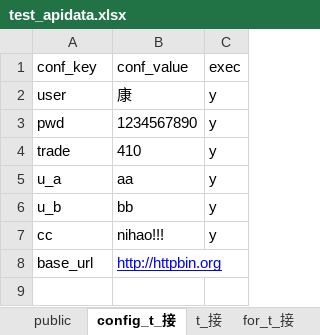
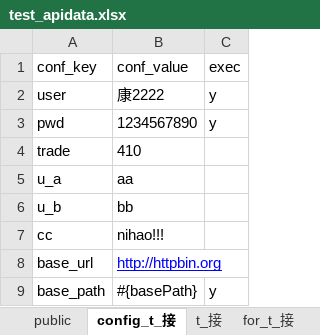
Before and after one commit to kangs2008/ks_autotest, an Excel workbook: TestDatas/test_apidata.xlsx, sheet config_t_接, drawn as a sheet; values as stored, in another font and other column widths than the file's, no borders; the diff names each change by its address in the sheet, - before the commit and + after, or states it on an @@ line.

```diff
--- a/TestDatas/test_apidata.xlsx (sheet config_t_接)
+++ b/TestDatas/test_apidata.xlsx (sheet config_t_接)
-B2 (conf_value): 康
+B2 (conf_value): 康2222
-C4:C7 (exec): y
+C4:C7 (exec): (empty)
+row 9: base_path | #{basePath} | y
```
Also changed, not shown: sheet t_接, sheet public, 9 other files.
